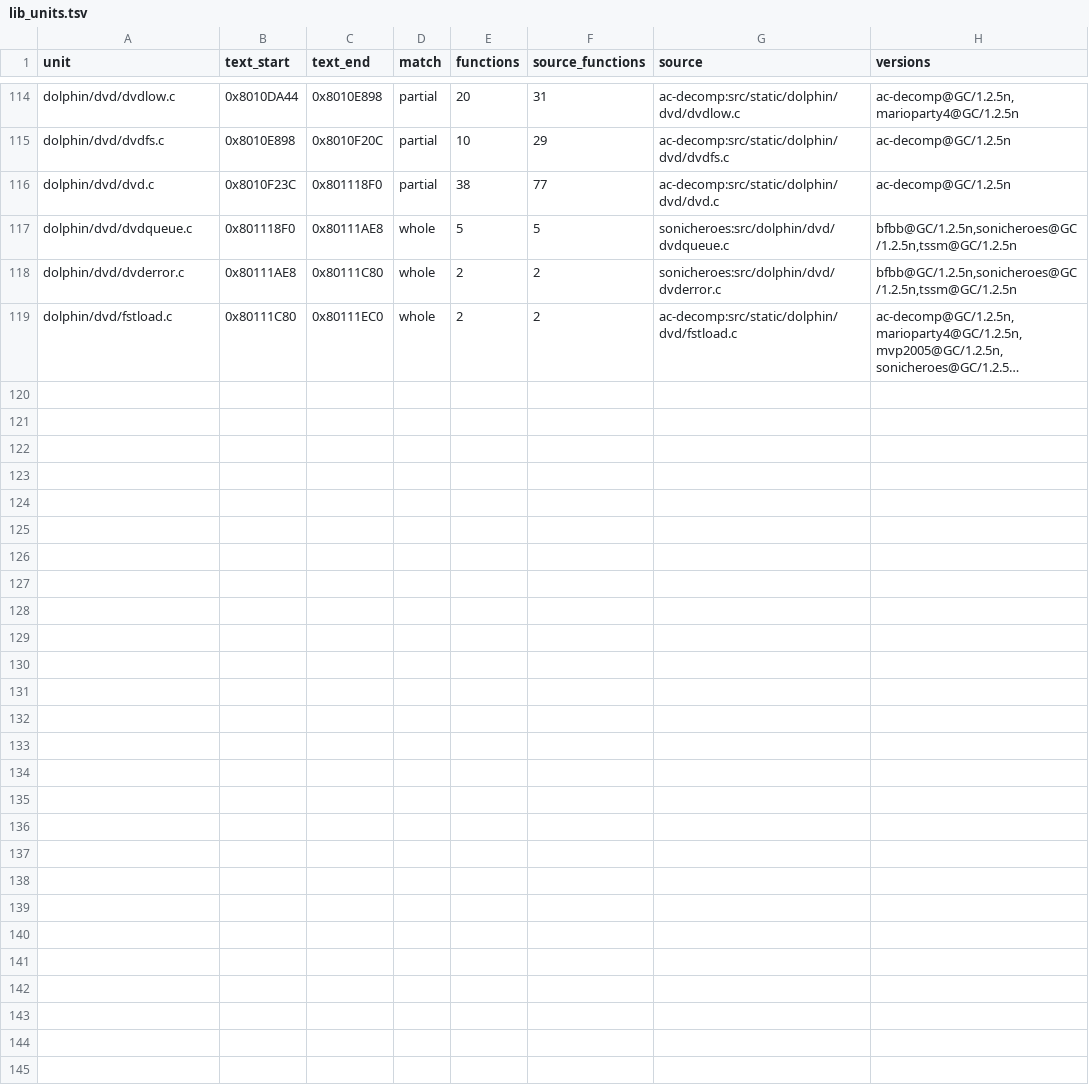
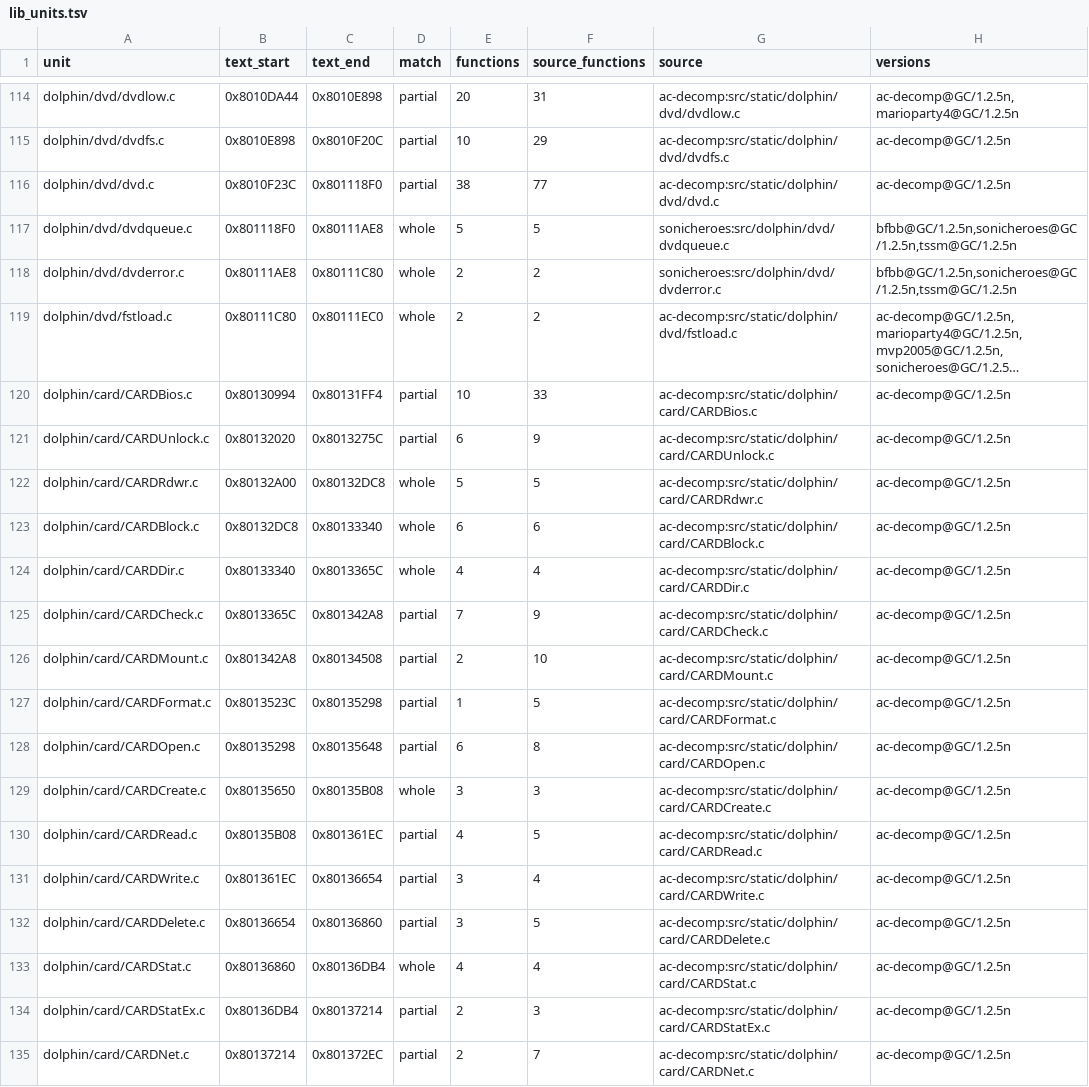
Before and after one commit to mitsevox/n100f, a TSV file: config/GIHE78/lib_units.tsv, drawn as a sheet; only a part is shown, gaps mark what is left out; long unchanged cells end in …; the diff names each change by its address in the sheet, - before the commit and + after, or states it on an @@ line.

```diff
--- a/config/GIHE78/lib_units.tsv
+++ b/config/GIHE78/lib_units.tsv
+row 120: dolphin/card/CARDBios.c | 0x80130994 | 0x80131FF4 | partial | 10 | 33 | ac-decomp:src/static/dolphin/card/CARDBios.c | ac-decomp@GC/1.2.5n
+row 121: dolphin/card/CARDUnlock.c | 0x80132020 | 0x8013275C | partial | 6 | 9 | ac-decomp:src/static/dolphin/card/CARDUnlock.c | ac-decomp@GC/1.2.5n
+row 122: dolphin/card/CARDRdwr.c | 0x80132A00 | 0x80132DC8 | whole | 5 | 5 | ac-decomp:src/static/dolphin/card/CARDRdwr.c | ac-decomp@GC/1.2.5n
+row 123: dolphin/card/CARDBlock.c | 0x80132DC8 | 0x80133340 | whole | 6 | 6 | ac-decomp:src/static/dolphin/card/CARDBlock.c | ac-decomp@GC/1.2.5n
+row 124: dolphin/card/CARDDir.c | 0x80133340 | 0x8013365C | whole | 4 | 4 | ac-decomp:src/static/dolphin/card/CARDDir.c | ac-decomp@GC/1.2.5n
+row 125: dolphin/card/CARDCheck.c | 0x8013365C | 0x801342A8 | partial | 7 | 9 | ac-decomp:src/static/dolphin/card/CARDCheck.c | ac-decomp@GC/1.2.5n
+row 126: dolphin/card/CARDMount.c | 0x801342A8 | 0x80134508 | partial | 2 | 10 | ac-decomp:src/static/dolphin/card/CARDMount.c | ac-decomp@GC/1.2.5n
+row 127: dolphin/card/CARDFormat.c | 0x8013523C | 0x80135298 | partial | 1 | 5 | ac-decomp:src/static/dolphin/card/CARDFormat.c | ac-decomp@GC/1.2.5n
+row 128: dolphin/card/CARDOpen.c | 0x80135298 | 0x80135648 | partial | 6 | 8 | ac-decomp:src/static/dolphin/card/CARDOpen.c | ac-decomp@GC/1.2.5n
+row 129: dolphin/card/CARDCreate.c | 0x80135650 | 0x80135B08 | whole | 3 | 3 | ac-decomp:src/static/dolphin/card/CARDCreate.c | ac-decomp@GC/1.2.5n
+row 130: dolphin/card/CARDRead.c | 0x80135B08 | 0x801361EC | partial | 4 | 5 | ac-decomp:src/static/dolphin/card/CARDRead.c | ac-decomp@GC/1.2.5n
+row 131: dolphin/card/CARDWrite.c | 0x801361EC | 0x80136654 | partial | 3 | 4 | ac-decomp:src/static/dolphin/card/CARDWrite.c | ac-decomp@GC/1.2.5n
+row 132: dolphin/card/CARDDelete.c | 0x80136654 | 0x80136860 | partial | 3 | 5 | ac-decomp:src/static/dolphin/card/CARDDelete.c | ac-decomp@GC/1.2.5n
+row 133: dolphin/card/CARDStat.c | 0x80136860 | 0x80136DB4 | whole | 4 | 4 | ac-decomp:src/static/dolphin/card/CARDStat.c | ac-decomp@GC/1.2.5n
+row 134: dolphin/card/CARDStatEx.c | 0x80136DB4 | 0x80137214 | partial | 2 | 3 | ac-decomp:src/static/dolphin/card/CARDStatEx.c | ac-decomp@GC/1.2.5n
+row 135: dolphin/card/CARDNet.c | 0x80137214 | 0x801372EC | partial | 2 | 7 | ac-decomp:src/static/dolphin/card/CARDNet.c | ac-decomp@GC/1.2.5n
```
Also changed, not shown: 9 other files.
